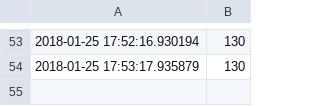
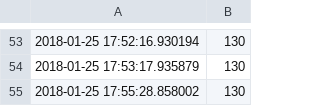
Before and after one commit to jpskycak/automation, a CSV file: queue_log.csv, drawn as a sheet; only a part is shown, gaps mark what is left out.

```diff
--- a/queue_log.csv
+++ b/queue_log.csv
@@ -54 +54,2 @@
 2018-01-25 17:53:17.935879,130
+2018-01-25 17:55:28.858002,130
```
Also changed, not shown: 2 other files.
